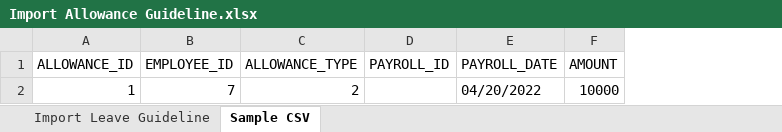
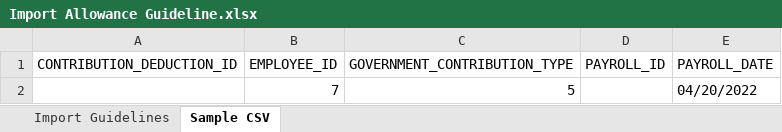
Before and after one commit to lawrence-encore/Worknest, an Excel workbook: import_template/guidelines/Import Allowance Guideline.xlsx, sheet Sample CSV, drawn as a sheet; values as stored, in another font and other column widths than the file's, no borders; removed rows and columns are numbered as before the commit, all else as after; the diff names each change by its address in the sheet, - before the commit and + after, or states it on an @@ line.

```diff
--- a/import_template/guidelines/Import Allowance Guideline.xlsx (sheet Sample CSV)
+++ b/import_template/guidelines/Import Allowance Guideline.xlsx (sheet Sample CSV)
-sheet tab: Import Leave Guideline
+sheet tab: Import Guidelines
-column A (ALLOWANCE_ID), row 2: 1
+column A (CONTRIBUTION_DEDUCTION_ID), empty
-column C (ALLOWANCE_TYPE), row 2: 2
+column C (GOVERNMENT_CONTRIBUTION_TYPE), row 2: 5
-column F (AMOUNT), row 2: 10000
```
Also changed, not shown: sheet Import Guidelines, 9 other files.
